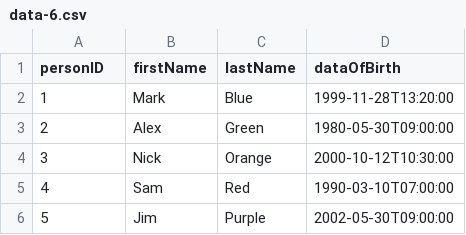
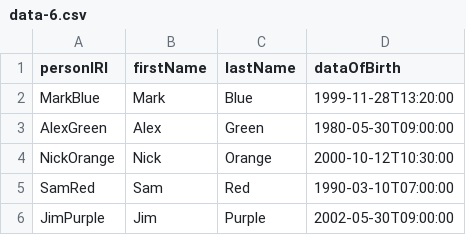
Before and after one commit to AzamatZarlykov/Data-Formats-Models, a CSV file: 4/csv/data-6.csv, drawn as a sheet.

```diff
--- a/4/csv/data-6.csv
+++ b/4/csv/data-6.csv
@@ -1,6 +1,6 @@
-personID,firstName,lastName,dataOfBirth
-1,"Mark","Blue",1999-11-28T13:20:00
-2,"Alex","Green",1980-05-30T09:00:00
-3,"Nick","Orange",2000-10-12T10:30:00
-4,"Sam","Red",1990-03-10T07:00:00
-5,"Jim","Purple",2002-05-30T09:00:00
+personIRI,firstName,lastName,dataOfBirth
+"MarkBlue","Mark","Blue",1999-11-28T13:20:00
+"AlexGreen","Alex","Green",1980-05-30T09:00:00
+"NickOrange","Nick","Orange",2000-10-12T10:30:00
+"SamRed","Sam","Red",1990-03-10T07:00:00
+"JimPurple","Jim","Purple",2002-05-30T09:00:00
```
Also changed, not shown: 4/csv/data-14.csv, 4/csv/data-15.csv, 2 other files.
